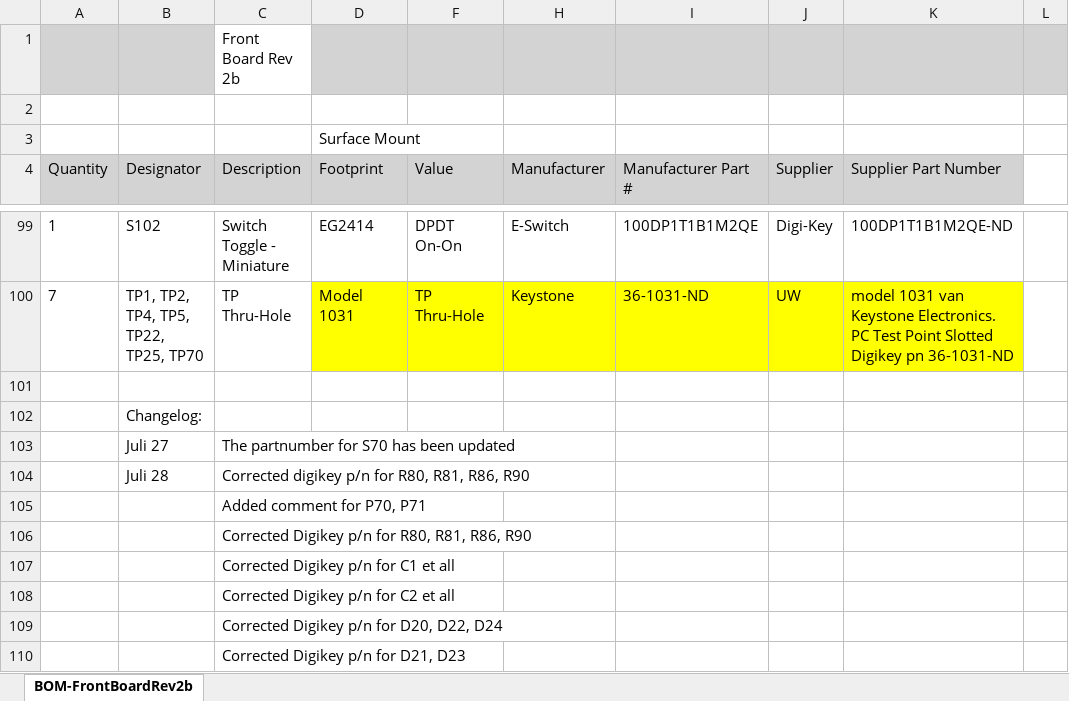
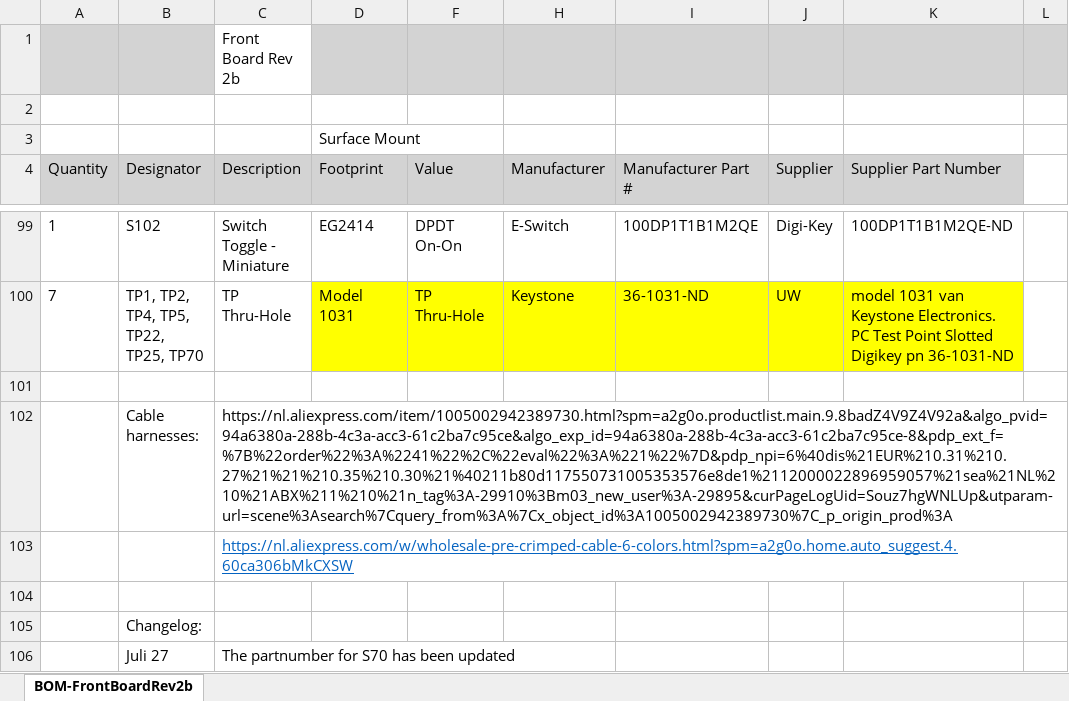
Before and after one commit to paulvee/VBA-Curve-Tracer, an Excel workbook: Front Board/BOM-FB-Rev2j.xlsx, sheet BOM-FrontBoardRev2b, drawn as a sheet; only a part is shown, gaps mark what is left out; the shorter side is filled out with more unchanged rows; values as stored, in another font and other column widths than the file's, no borders; the diff names each change by its address in the sheet, - before the commit and + after, or states it on an @@ line.

Commit message:
Add files via upload

```diff
--- a/Front Board/BOM-FB-Rev2j.xlsx (sheet BOM-FrontBoardRev2b)
+++ b/Front Board/BOM-FB-Rev2j.xlsx (sheet BOM-FrontBoardRev2b)
+row 102:  | Cable harnesses: | https://nl.aliexpress.com/item/1005002942389730.html?spm=a2g0o.productlist.main.9.8badZ4V9Z4V92a&algo_pvid=94a6380a-288b-4c3a-acc3-61c2ba7c95ce&algo_exp_id=94a6380a-288b-4c3a-acc3-61c2ba7c95ce-8&pdp_ext_f=%7B%22order%22%3A%2241%22%2C%22eval%22%3A%221%22%7D&pdp_npi=6%40dis%21EUR%210.31%210.27%21%21%210.35%210.30%21%40211b80d117550731005353576e8de1%2112000022896959057%21sea%21NL%210%21ABX%211%210%21n_tag%3A-29910%3Bm03_new_user%3A-29895&curPageLogUid=Souz7hgWNLUp&utparam-url=scene%3Asearch%7Cquery_from%3A%7Cx_object_id%3A1005002942389730%7C_p_origin_prod%3A
+row 103:  |  | https://nl.aliexpress.com/w/wholesale-pre-crimped-cable-6-colors.html?spm=a2g0o.home.auto_suggest.4.60ca306bMkCXSW
+row 104: (empty)
```
